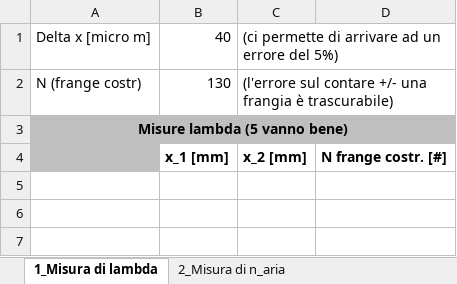
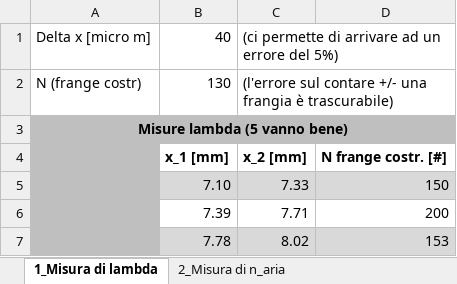
Before and after one commit to Mattia04/Labo_2_Anno_ottica, an Excel workbook: Michelson/Dati_Raccolti.xlsx, sheet 1_Misura di lambda, drawn as a sheet; values as stored, in another font and other column widths than the file's, no borders; the diff names each change by its address in the sheet, - before the commit and + after, or states it on an @@ line.

```diff
--- a/Michelson/Dati_Raccolti.xlsx (sheet 1_Misura di lambda)
+++ b/Michelson/Dati_Raccolti.xlsx (sheet 1_Misura di lambda)
+row 5:  | 7.10 | 7.33 | 150
+row 6:  | 7.39 | 7.71 | 200
+row 7:  | 7.78 | 8.02 | 153
```
Also changed, not shown: sheet Export_Na, sheet Export_lambda, sheet Export_n, sheet 4_Misura doppietto Na, sheet Export_white, sheet 2_Misura di n_aria, 1 more sheet.
